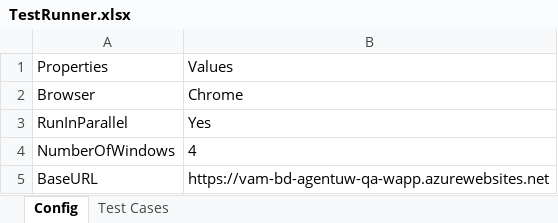
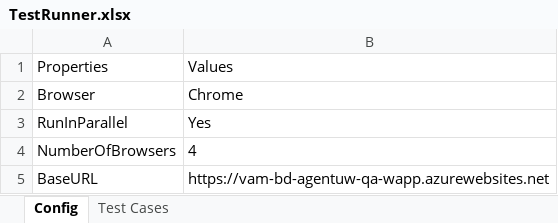
Before and after one commit to lucky0930/KLICCodelessFramework, an Excel workbook: resources/test_data/TestRunner.xlsx, sheet Config, drawn as a sheet; values as stored, in another font and other column widths than the file's, no borders; the diff names each change by its address in the sheet, - before the commit and + after, or states it on an @@ line.

Commit message:
Added test configuration capability to TestRunner.xlsx
Could be optimized by moving call "excelConfig" to @BeforeSuite, but
that may require significant refactoring

```diff
--- a/resources/test_data/TestRunner.xlsx (sheet Config)
+++ b/resources/test_data/TestRunner.xlsx (sheet Config)
-A4: NumberOfWindows
+A4: NumberOfBrowsers
```
Also changed, not shown: 4 other files.
